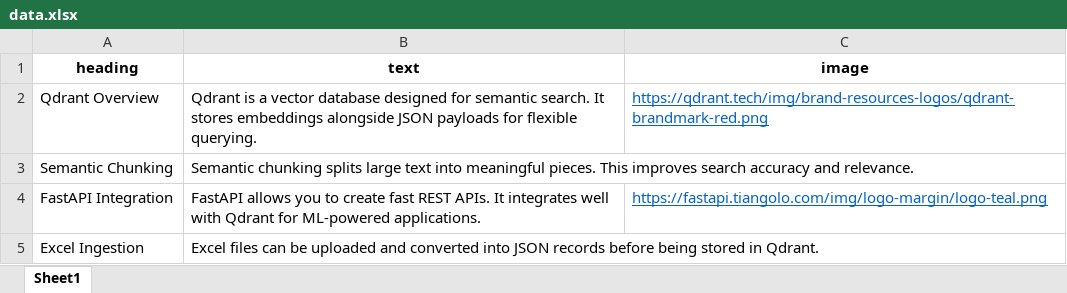
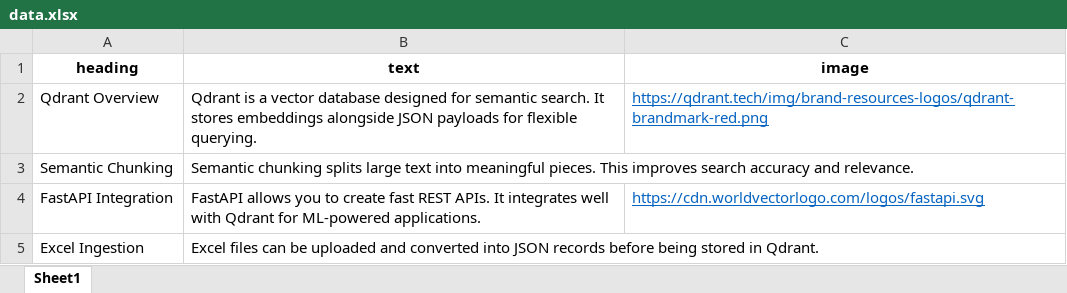
Before and after one commit to Bilal-Sajid202/Context_flow, an Excel workbook: data.xlsx, sheet Sheet1, drawn as a sheet; values as stored, in another font and other column widths than the file's, no borders; the diff names each change by its address in the sheet, - before the commit and + after, or states it on an @@ line.

```diff
--- a/data.xlsx (sheet Sheet1)
+++ b/data.xlsx (sheet Sheet1)
-C4 (image): https://fastapi.tiangolo.com/img/logo-margin/logo-teal.png
+C4 (image): https://cdn.worldvectorlogo.com/logos/fastapi.svg
```
Also changed, not shown: 3 other files.
